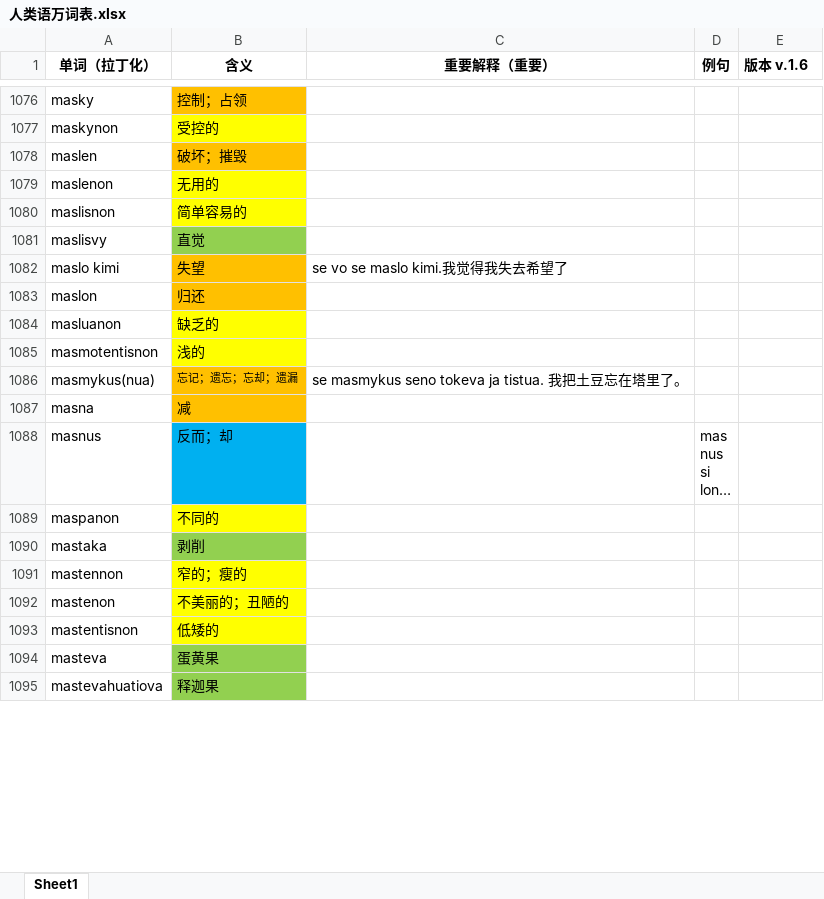
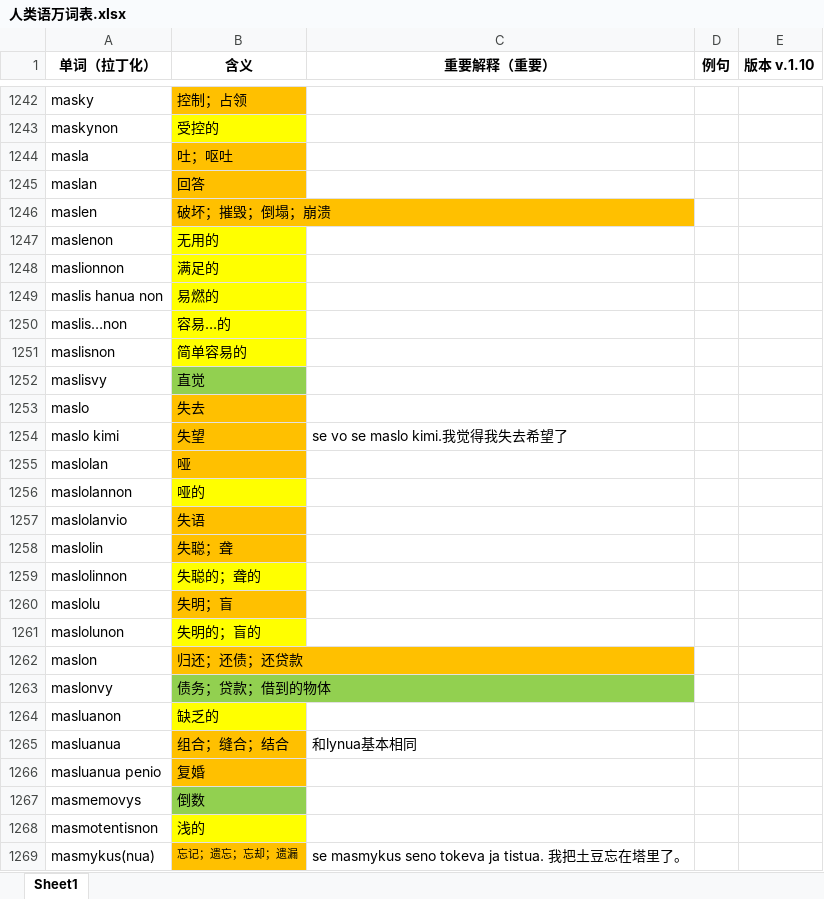
Before and after one commit to Valois-Kuai/vaslanvio, an Excel workbook: file/人类语万词表.xlsx, sheet Sheet1, drawn as a sheet; only a part is shown, gaps mark what is left out; the shorter side is filled out with more unchanged rows; long unchanged cells end in …; values as stored, in another font and other column widths than the file's, no borders; addresses are those after the commit; the diff covers the shown part only; the diff names each change by its address in the sheet, - before the commit and + after, or states it on an @@ line.

```diff
--- a/file/人类语万词表.xlsx (sheet Sheet1)
+++ b/file/人类语万词表.xlsx (sheet Sheet1)
-E1: 版本 v.1.6
+E1: 版本 v.1.10
+row 1244: masla | 吐；呕吐
+row 1245: maslan | 回答
-B1246 (含义): 破坏；摧毁
+B1246 (含义): 破坏；摧毁；倒塌；崩溃
+row 1248: maslionnon | 满足的
+row 1249: maslis hanua non | 易燃的
+row 1250: maslis…non | 容易…的
+row 1253: maslo | 失去
+row 1255: maslolan | 哑
+row 1256: maslolannon | 哑的
+row 1257: maslolanvio | 失语
+row 1258: maslolin | 失聪；聋
+row 1259: maslolinnon | 失聪的；聋的
+row 1260: maslolu | 失明；盲
+row 1261: maslolunon | 失明的；盲的
-B1262 (含义): 归还
+B1262 (含义): 归还；还债；还贷款
+row 1263: maslonvy | 债务；贷款；借到的物体
+row 1265: masluanua | 组合；缝合；结合 | 和lynua基本相同
+row 1266: masluanua penio | 复婚
+row 1267: masmemovys | 倒数
```
Also changed, not shown: 347 added rows, 24 removed rows, 63 edited cells and cell formats elsewhere in this sheet.
